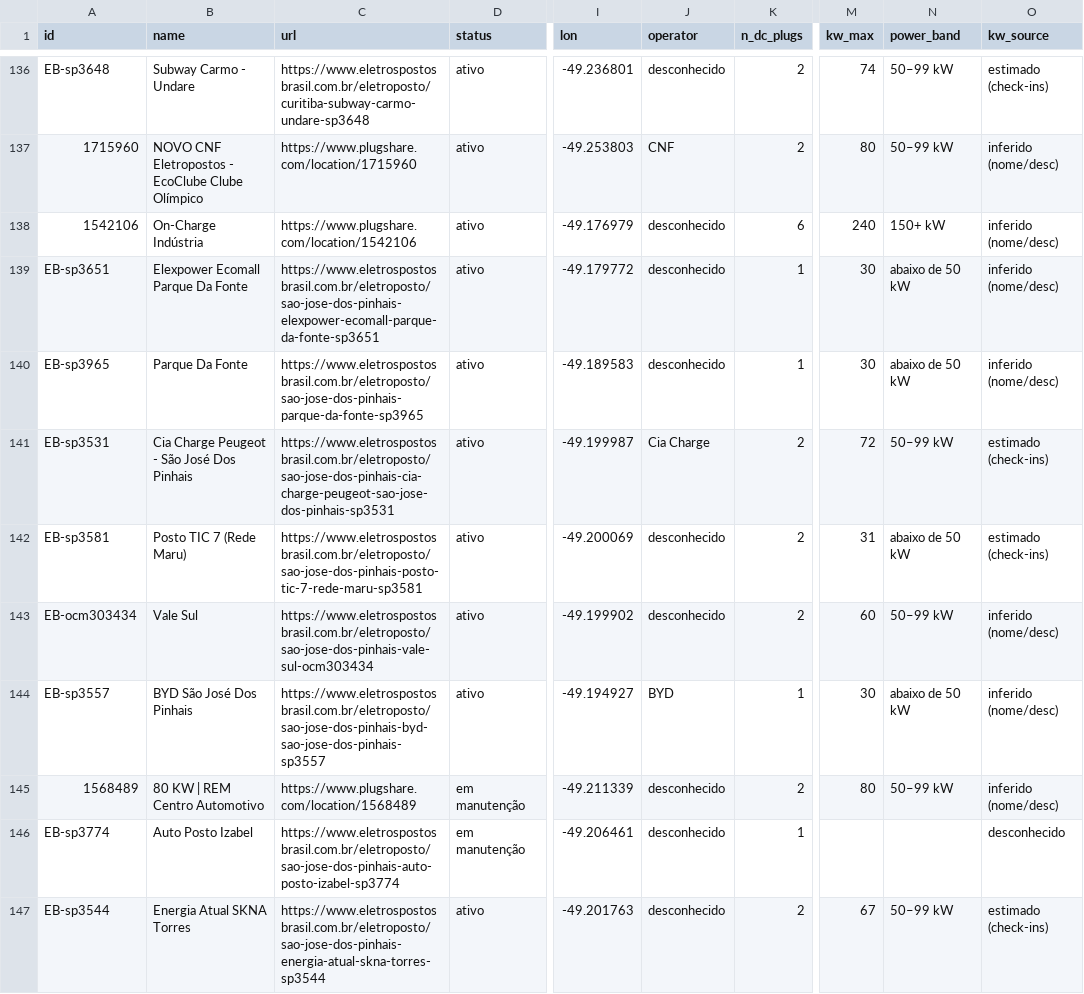
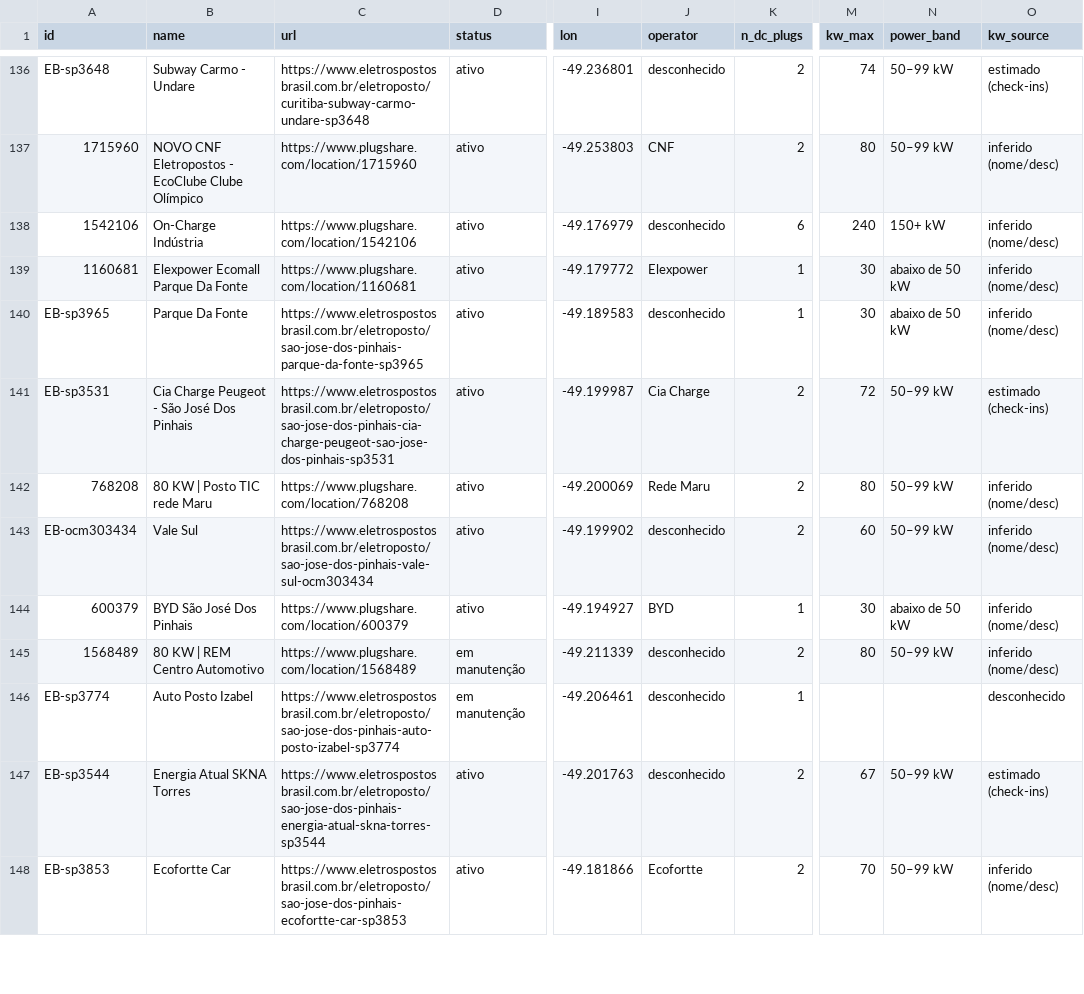
Before and after one commit to ParaguaianMax/paraguay-ev-market, a CSV file: viagens/cde-bombinhas.csv, drawn as a sheet; only a part is shown, gaps mark what is left out; the shorter side is filled out with more unchanged rows; the diff covers the shown part only; the diff names each change by its address in the sheet, - before the commit and + after, or states it on an @@ line.

Commit message:
Viagens CDE→Bombinhas: +18 casados com PlugShare (rodada 13)

```diff
--- a/viagens/cde-bombinhas.csv
+++ b/viagens/cde-bombinhas.csv
-A139 (id): EB-sp3651
+A139 (id): 1160681
-C139 (url): https://www.eletrospostosbrasil.com.br/eletroposto/sao-jose-dos-pinhais-elexpower-ecomall-parque-da-fonte-sp3651
+C139 (url): https://www.plugshare.com/location/1160681
-J139 (operator): desconhecido
+J139 (operator): Elexpower
-A142 (id): EB-sp3581
+A142 (id): 768208
-B142 (name): Posto TIC 7 (Rede Maru)
+B142 (name): 80 KW | Posto TIC rede Maru
-C142 (url): https://www.eletrospostosbrasil.com.br/eletroposto/sao-jose-dos-pinhais-posto-tic-7-rede-maru-sp3581
+C142 (url): https://www.plugshare.com/location/768208
-J142 (operator): desconhecido
+J142 (operator): Rede Maru
-M142 (kw_max): 31
+M142 (kw_max): 80
-N142 (power_band): abaixo de 50 kW
+N142 (power_band): 50–99 kW
-O142 (kw_source): estimado (check-ins)
+O142 (kw_source): inferido (nome/desc)
-A144 (id): EB-sp3557
+A144 (id): 600379
-C144 (url): https://www.eletrospostosbrasil.com.br/eletroposto/sao-jose-dos-pinhais-byd-sao-jose-dos-pinhais-sp3557
+C144 (url): https://www.plugshare.com/location/600379
```
Also changed, not shown: 1 removed row and 72 edited cells elsewhere in this file, viagens/eb_to_plugshare.csv, 1 other file.
